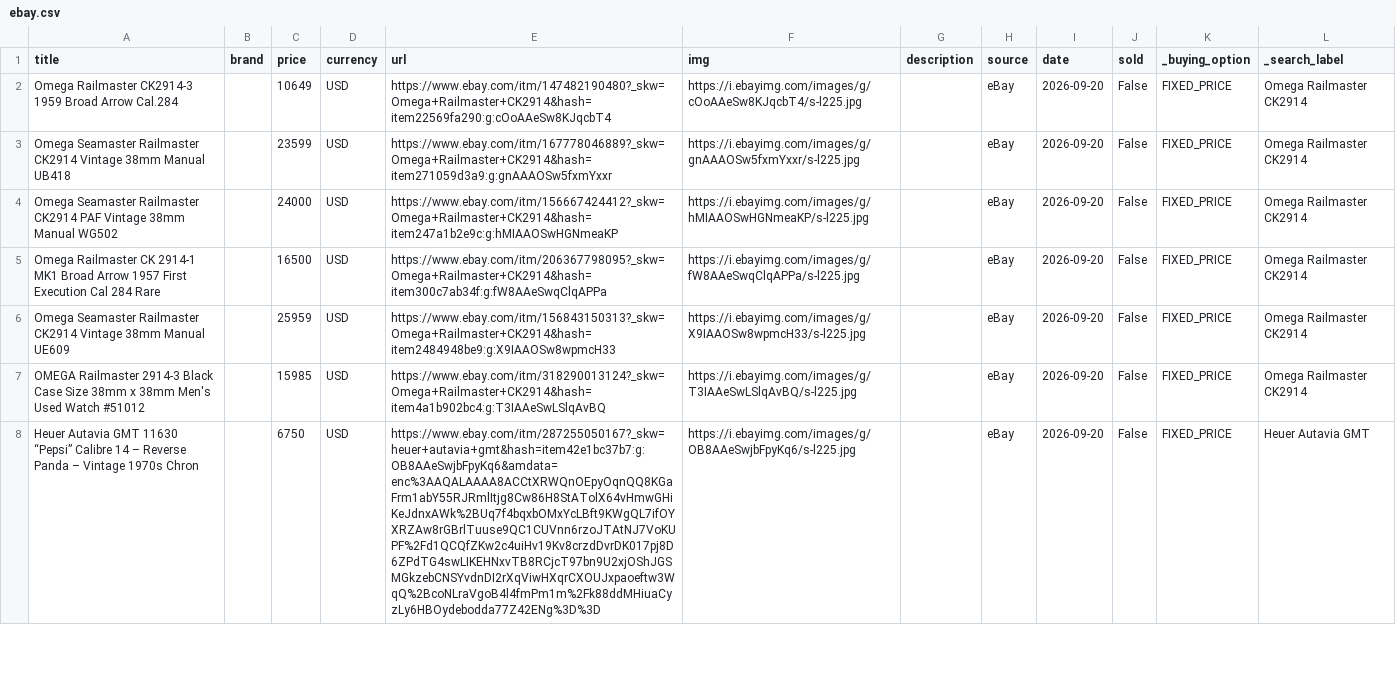
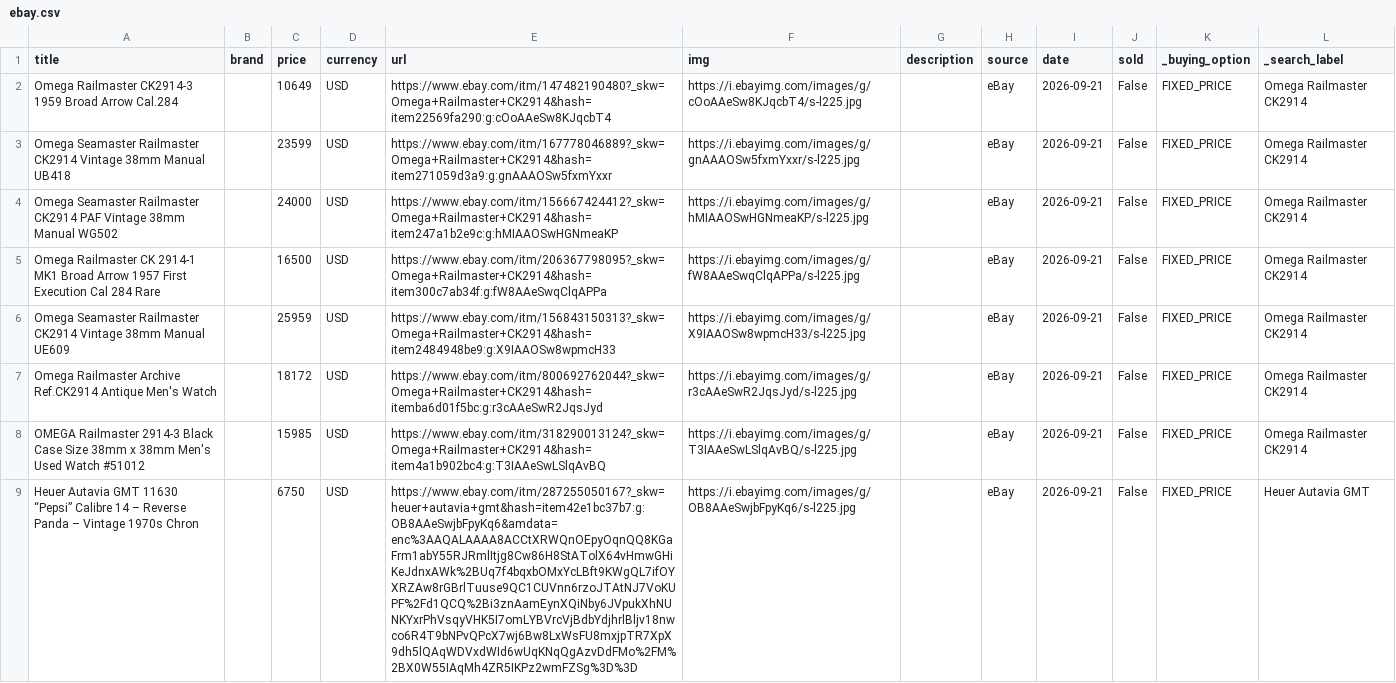
Before and after one commit to markatmutter-cloud/watchlist, a CSV file: data/ebay.csv, drawn as a sheet; only a part is shown; addresses are those after the commit; the diff covers the shown part only; the diff names each change by its address in the sheet, - before the commit and + after, or states it on an @@ line.

```diff
--- a/data/ebay.csv
+++ b/data/ebay.csv
-I2:I6 (date): 2026-09-20
+I2:I6 (date): 2026-09-21
+row 7: Omega Railmaster Archive Ref.CK2914 Antique Men's Watch |  | 18172 | USD | https://www.ebay.com/itm/800692762044?_skw=Omega+Railmaster+CK2914&hash=itemba6d01f5bc:g:r3cAAeSwR2JqsJyd | https://i.ebayimg.com/images/g/r3cAAeSwR2JqsJyd/s-l225.jpg |  | eBay | 2026-09-21 | False | FIXED_PRICE | Omega Railmaster CK2914
-I8:I9 (date): 2026-09-20
+I8:I9 (date): 2026-09-21
-E9 (url): https://www.ebay.com/itm/287255050167?_skw=heuer+autavia+gmt&hash=item42e1bc37b7:g:OB8AAeSwjbFpyKq6&amdata=enc%3AAQALAAAA8ACCtXRWQnOEpyOqnQQ8KGaFrm1abY55RJRmlItjg8Cw86H8StATolX64vHmwGHiKeJdnxAWk%2BUq7f4bqxbOMxYcLBft9KWgQL7ifOYXRZAw8rGBrlTuuse9QC1CUVnn6rzoJTAtNJ7VoKUPF%2Fd1QCQfZKw2c4uiHv19Kv8crzdDvrDK017pj8D6ZPdTG4swLIKEHNxvTB8RCjcT97bn9U2xjOShJGSMGkzebCNSYvdnDI2rXqViwHXqrCXOUJxpaoeftw3WqQ%2BcoNLraVgoB4l4fmPm1m%2Fk88ddMHiuaCyzLy6HBOydebodda77Z42ENg%3D%3D
+E9 (url): https://www.ebay.com/itm/287255050167?_skw=heuer+autavia+gmt&hash=item42e1bc37b7:g:OB8AAeSwjbFpyKq6&amdata=enc%3AAQALAAAA8ACCtXRWQnOEpyOqnQQ8KGaFrm1abY55RJRmlItjg8Cw86H8StATolX64vHmwGHiKeJdnxAWk%2BUq7f4bqxbOMxYcLBft9KWgQL7ifOYXRZAw8rGBrlTuuse9QC1CUVnn6rzoJTAtNJ7VoKUPF%2Fd1QCQ%2Bi3znAamEynXQiNby6JVpukXhNUNKYxrPhVsqyVHK5I7omLYBVrcVjBdbYdjhrlBljv18nwco6R4T9bNPvQPcX7wj6Bw8LxWsFU8mxjpTR7XpX9dh5lQAqWDVxdWId6wUqKNqQgAzvDdFMo%2FM%2BX0W55IAqMh4ZR5IKPz2wmFZSg%3D%3D
```
Also changed, not shown: 5 added rows, 5 removed rows and 34 edited cells elsewhere in this file, 5 other files.
